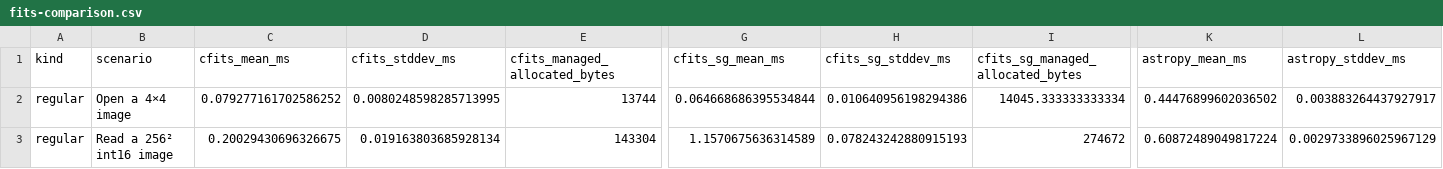
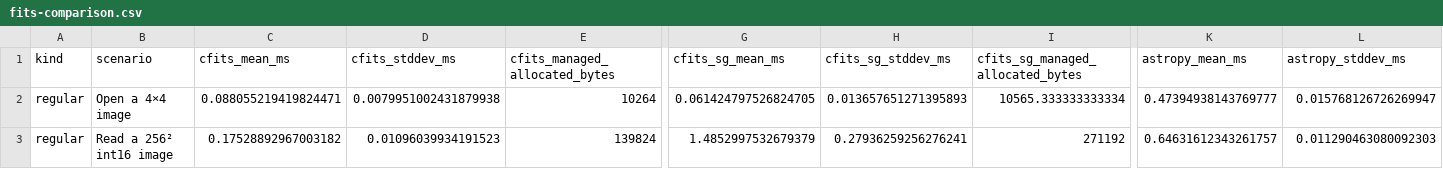
Before and after one commit to MPSQUARK/CFITS, a CSV file: Benchmarks/Results/fits-comparison.csv, drawn as a sheet; only a part is shown, gaps mark what is left out; the diff covers the shown part only; the diff names each change by its address in the sheet, - before the commit and + after, or states it on an @@ line.

```diff
--- a/Benchmarks/Results/fits-comparison.csv
+++ b/Benchmarks/Results/fits-comparison.csv
-C2 (cfits_mean_ms): 0.079277161702586252
+C2 (cfits_mean_ms): 0.088055219419824471
-D2 (cfits_stddev_ms): 0.0080248598285713995
+D2 (cfits_stddev_ms): 0.0079951002431879938
-E2 (cfits_managed_allocated_bytes): 13744
+E2 (cfits_managed_allocated_bytes): 10264
-G2 (cfits_sg_mean_ms): 0.064668686395534844
+G2 (cfits_sg_mean_ms): 0.061424797526824705
-H2 (cfits_sg_stddev_ms): 0.010640956198294386
+H2 (cfits_sg_stddev_ms): 0.013657651271395893
-I2 (cfits_sg_managed_allocated_bytes): 14045.333333333334
+I2 (cfits_sg_managed_allocated_bytes): 10565.333333333334
-K2 (astropy_mean_ms): 0.44476899602036502
+K2 (astropy_mean_ms): 0.47394938143769777
-L2 (astropy_stddev_ms): 0.003883264437927917
+L2 (astropy_stddev_ms): 0.015768126726269947
-C3 (cfits_mean_ms): 0.20029430696326675
+C3 (cfits_mean_ms): 0.17528892967003182
-D3 (cfits_stddev_ms): 0.019163803685928134
+D3 (cfits_stddev_ms): 0.01096039934191523
-E3 (cfits_managed_allocated_bytes): 143304
+E3 (cfits_managed_allocated_bytes): 139824
-G3 (cfits_sg_mean_ms): 1.1570675636314589
+G3 (cfits_sg_mean_ms): 1.4852997532679379
-H3 (cfits_sg_stddev_ms): 0.078243242880915193
+H3 (cfits_sg_stddev_ms): 0.27936259256276241
-I3 (cfits_sg_managed_allocated_bytes): 274672
+I3 (cfits_sg_managed_allocated_bytes): 271192
-K3 (astropy_mean_ms): 0.60872489049817224
+K3 (astropy_mean_ms): 0.64631612343261757
-L3 (astropy_stddev_ms): 0.0029733896025967129
+L3 (astropy_stddev_ms): 0.011290463080092303
```
Also changed, not shown: 180 edited cells elsewhere in this file, Benchmarks/Results/optimization-targeted.csv, 3 other files.
